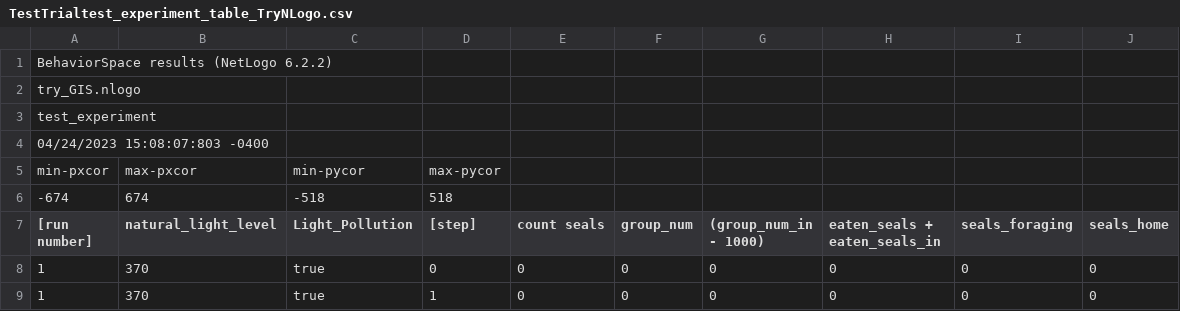
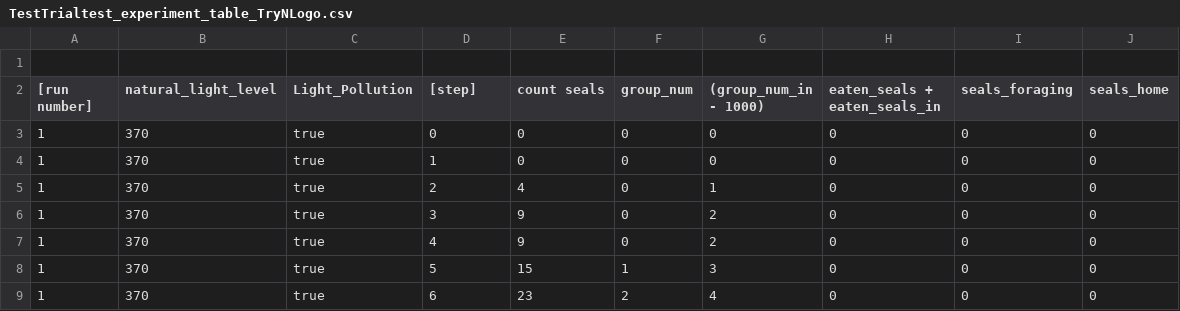
Before and after one commit to help-maggie/try_GIS, a CSV file: TestTrialtest_experiment_table_TryNLogo.csv, drawn as a sheet; only a part is shown; the shorter side is filled out with more unchanged rows.

Commit message:
Update TestTrialtest_experiment_table_TryNLogo.csv

```diff
--- a/TestTrialtest_experiment_table_TryNLogo.csv
+++ b/TestTrialtest_experiment_table_TryNLogo.csv
@@ -1,7 +1,2 @@
-BehaviorSpace results (NetLogo 6.2.2)
-try_GIS.nlogo
-test_experiment
-04/24/2023 15:08:07:803 -0400
-min-pxcor,max-pxcor,min-pycor,max-pycor
--674,674,-518,518
+
 "[run number]","natural_light_level","Light_Pollution","[step]","count seals","group_num","(group_num_in - 1000)","eaten_seals + eaten_seals_in","seals_foraging","seals_home"
```
